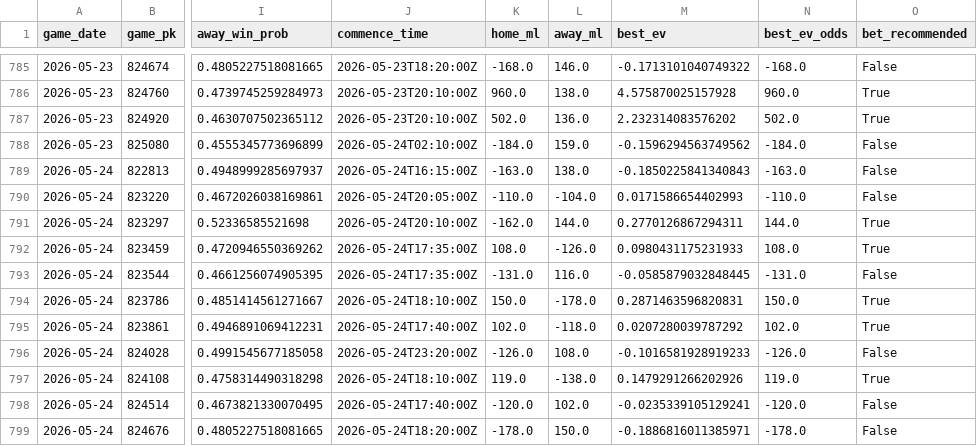
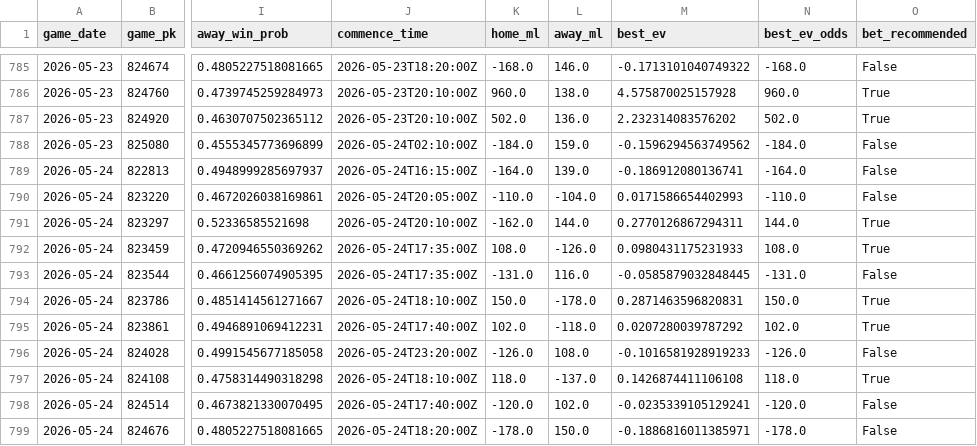
Before and after one commit to tyler-janak/TheBullpenBet, a CSV file: 2026_picks_accuracy.csv, drawn as a sheet; only a part is shown, gaps mark what is left out; the diff names each change by its address in the sheet, - before the commit and + after, or states it on an @@ line.

```diff
--- a/2026_picks_accuracy.csv
+++ b/2026_picks_accuracy.csv
-K789 (home_ml): -163.0
+K789 (home_ml): -164.0
-L789 (away_ml): 138.0
+L789 (away_ml): 139.0
-M789 (best_ev): -0.1850225841340843
+M789 (best_ev): -0.186912080136741
-N789 (best_ev_odds): -163.0
+N789 (best_ev_odds): -164.0
-K797 (home_ml): 119.0
+K797 (home_ml): 118.0
-L797 (away_ml): -138.0
+L797 (away_ml): -137.0
-M797 (best_ev): 0.1479291266202926
+M797 (best_ev): 0.1426874411106108
-N797 (best_ev_odds): 119.0
+N797 (best_ev_odds): 118.0
```
Also changed, not shown: models/hitter_metrics.csv, models/pitcher_importance.csv, 15 other files.
